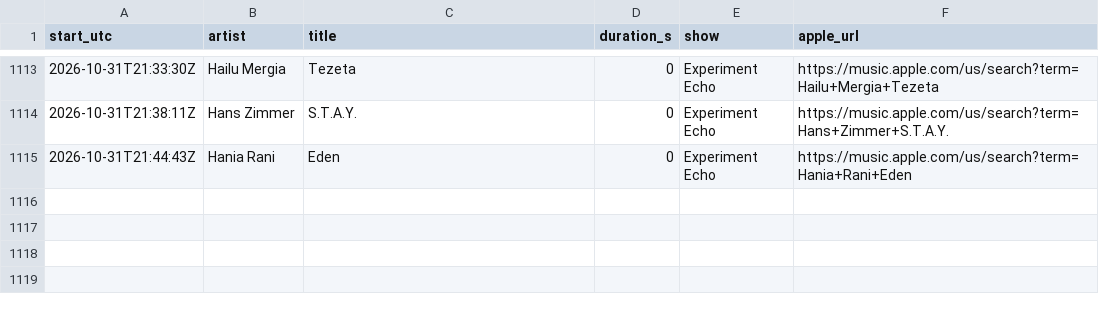
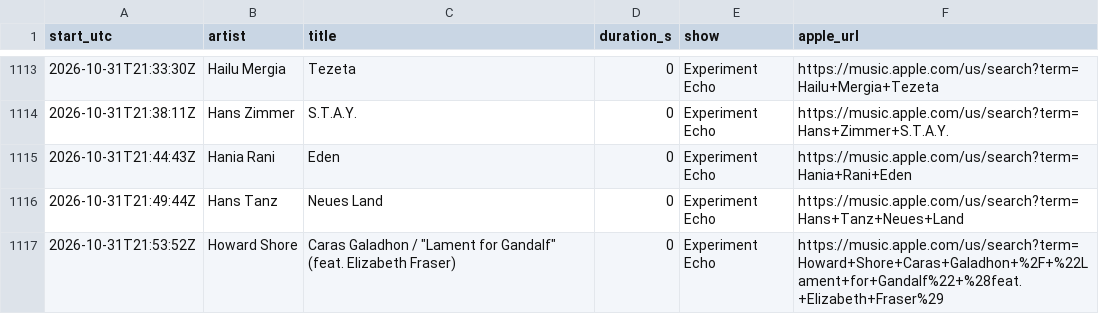
Before and after one commit to rs7hwfctnb-spec/dj-claude-schedule, a CSV file: data/plays.csv, drawn as a sheet; only a part is shown, gaps mark what is left out; the diff names each change by its address in the sheet, - before the commit and + after, or states it on an @@ line.

```diff
--- a/data/plays.csv
+++ b/data/plays.csv
+row 1116: 2026-10-31T21:49:44Z | Hans Tanz | Neues Land | 0 | Experiment Echo | https://music.apple.com/us/search?term=Hans+Tanz+Neues+Land
+row 1117: 2026-10-31T21:53:52Z | Howard Shore | Caras Galadhon / "Lament for Gandalf" (feat. Elizabeth Fraser) | 0 | Experiment Echo | https://music.apple.com/us/search?term=Howard+Shore+Caras+Galadhon+%2F+%22Lament+for+Gandalf%22+%28feat.+Elizabeth+Fraser%29
```
Also changed, not shown: data/blocks.csv, data/tracks.csv, 3 other files.
